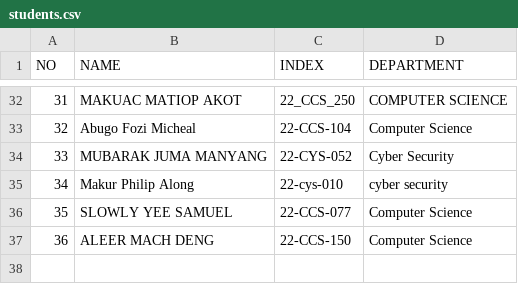
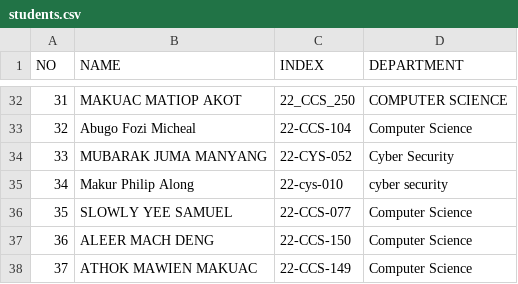
Before and after one commit to 1q2w-debug/OSP_Regular_2026, a CSV file: students.csv, drawn as a sheet; only a part is shown, gaps mark what is left out.

Commit message:
Add Athok Mawien Makuac
ATHOK MAWIEN MAKUAC
22-CCS-149
COMPUTER SCIENCE

```diff
--- a/students.csv
+++ b/students.csv
@@ -37 +37,2 @@ NO,NAME,INDEX,DEPARTMENT
 36,ALEER MACH DENG, 22-CCS-150, Computer Science
+37,ATHOK MAWIEN MAKUAC,22-CCS-149,Computer Science
```
